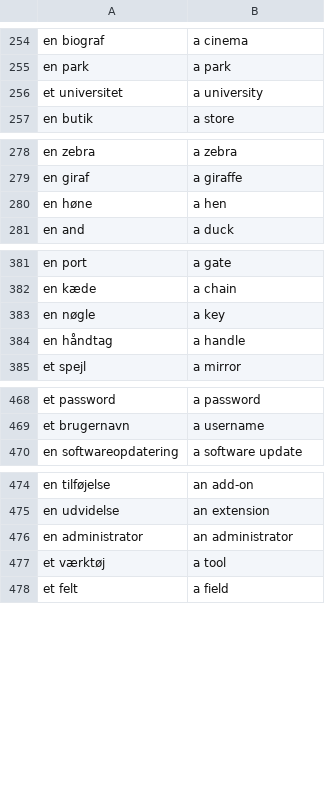
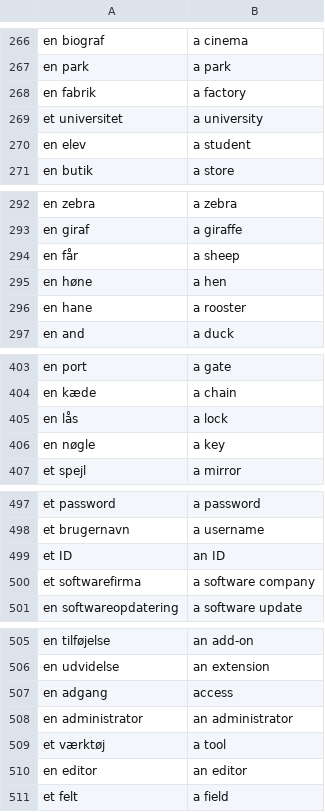
Before and after one commit to Szafranerio/Data_Science_Portfolio, a CSV file: FlashCard_Project/data/data/words_to_learn.csv, drawn as a sheet; only a part is shown, gaps mark what is left out; the diff covers the shown part only.

```diff
--- a/FlashCard_Project/data/data/words_to_learn.csv
+++ b/FlashCard_Project/data/data/words_to_learn.csv
@@ -255,3 +267,5 @@ en biograf,a cinema
 en park,a park
+en fabrik,a factory
 et universitet,a university
+en elev,a student
 en butik,a store
@@ -279,3 +293,5 @@ en zebra,a zebra
 en giraf,a giraffe
+en får,a sheep
 en høne,a hen
+en hane,a rooster
 en and,a duck
@@ -382,4 +404,4 @@ en port,a gate
 en kæde,a chain
+en lås,a lock
 en nøgle,a key
-en håndtag,a handle
 et spejl,a mirror
@@ -469,2 +498,4 @@ et password,a password
 et brugernavn,a username
+et ID,an ID
+et softwarefirma,a software company
 en softwareopdatering,a software update
@@ -475,4 +506,6 @@ en tilføjelse,an add-on
 en udvidelse,an extension
+en adgang,access
 en administrator,an administrator
 et værktøj,a tool
+en editor,an editor
 et felt,a field
```
Also changed, not shown: 30 added rows and 1 removed row elsewhere in this file, 4 other files.
